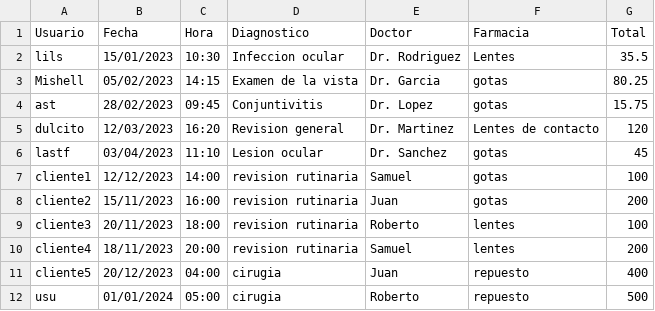
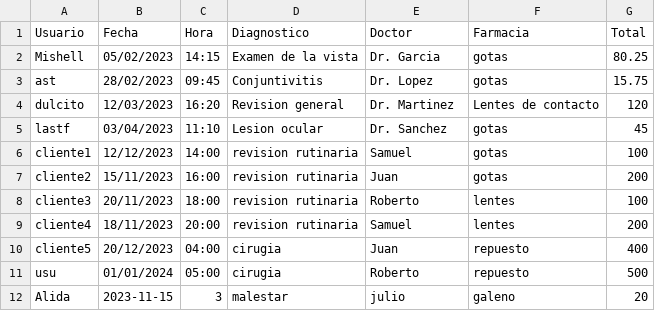
Before and after one commit to bastmre44/Proyecto-, a CSV file: clientes.csv, drawn as a sheet; removed rows and columns are numbered as before the commit, all else as after; the diff names each change by its address in the sheet, - before the commit and + after, or states it on an @@ line.

```diff
--- a/clientes.csv
+++ b/clientes.csv
-row 2: lils | 15/01/2023 | 10:30 | Infeccion ocular | Dr. Rodriguez | Lentes | 35.5
+row 12: Alida | 2023-11-15 | 3 | malestar | julio | galeno | 20
```
Also changed, not shown: inventario.csv, usuarios.csv, 11 other files.
